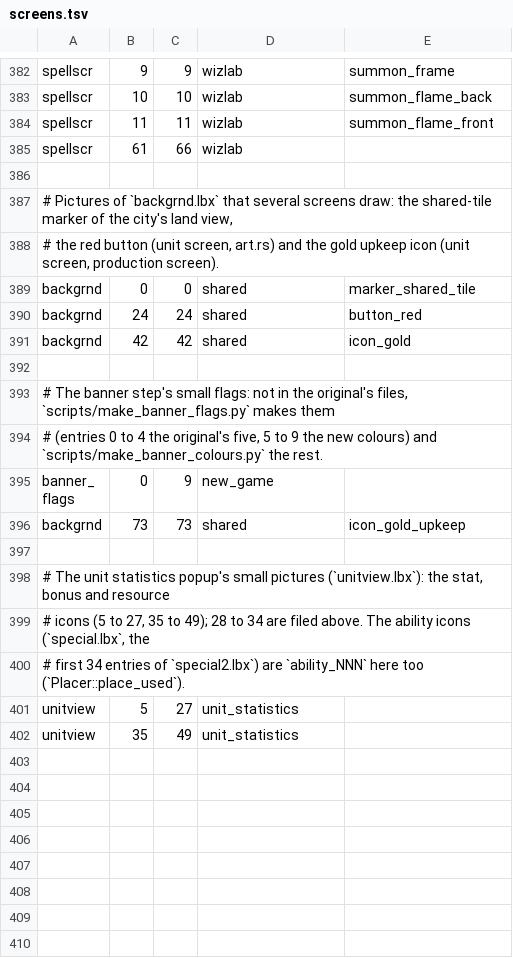
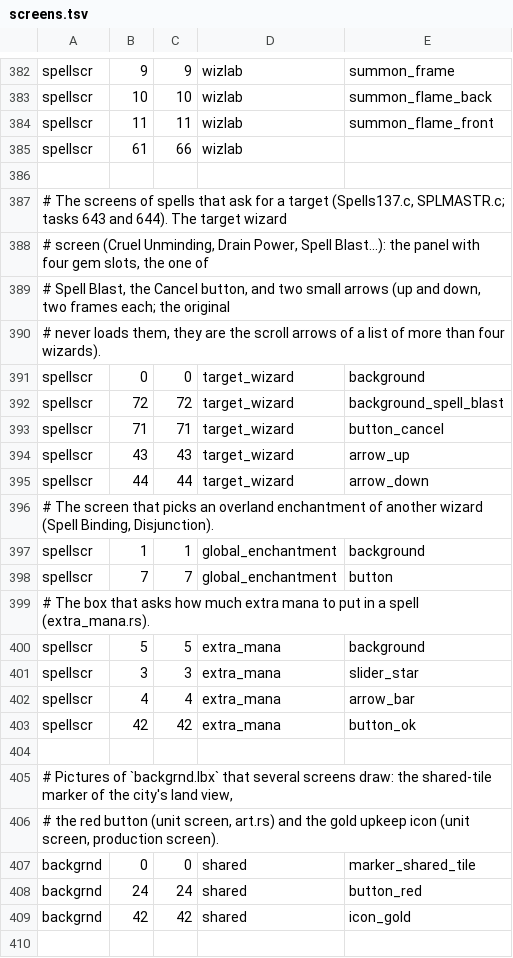
Before and after one commit to mk572/rust_fantasy_4X, a TSV file: crates/f4x-client/extract/screens.tsv, drawn as a sheet; only a part is shown, gaps mark what is left out; the shorter side is filled out with more unchanged rows.

```diff
--- a/crates/f4x-client/extract/screens.tsv
+++ b/crates/f4x-client/extract/screens.tsv
@@ -386,2 +386,20 @@ spellscr	61	66	wizlab
 
+# The screens of spells that ask for a target (Spells137.c, SPLMASTR.c; tasks 643 and 644). The target wizard
+# screen (Cruel Unminding, Drain Power, Spell Blast...): the panel with four gem slots, the one of
+# Spell Blast, the Cancel button, and two small arrows (up and down, two frames each; the original
+# never loads them, they are the scroll arrows of a list of more than four wizards).
+spellscr	0	0	target_wizard	background
+spellscr	72	72	target_wizard	background_spell_blast
+spellscr	71	71	target_wizard	button_cancel
+spellscr	43	43	target_wizard	arrow_up
+spellscr	44	44	target_wizard	arrow_down
+# The screen that picks an overland enchantment of another wizard (Spell Binding, Disjunction).
+spellscr	1	1	global_enchantment	background
+spellscr	7	7	global_enchantment	button
+# The box that asks how much extra mana to put in a spell (extra_mana.rs).
+spellscr	5	5	extra_mana	background
+spellscr	3	3	extra_mana	slider_star
+spellscr	4	4	extra_mana	arrow_bar
+spellscr	42	42	extra_mana	button_ok
+
 # Pictures of `backgrnd.lbx` that several screens draw: the shared-tile marker of the city's land view,
```
Also changed, not shown: crates/f4x-client/extract/unused.tsv, 3 other files.
